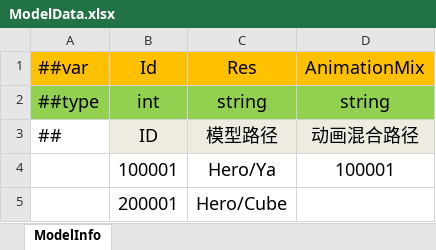
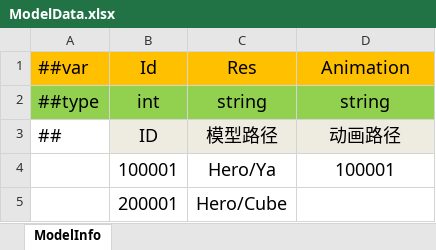
Before and after one commit to wantdabo/goblin, an Excel workbook: Config/Datas/ModelData.xlsx, sheet ModelInfo, drawn as a sheet; values as stored, in another font and other column widths than the file's, no borders; the diff names each change by its address in the sheet, - before the commit and + after, or states it on an @@ line.

Commit message:
StateMachine 绑定 Animation 名称 &&  Animation 名称进行 Mix 匹配

```diff
--- a/Config/Datas/ModelData.xlsx (sheet ModelInfo)
+++ b/Config/Datas/ModelData.xlsx (sheet ModelInfo)
-D1: AnimationMix
+D1: Animation
-D3 (Animation): 动画混合路径
+D3 (Animation): 动画路径
```
Also changed, not shown: 18 other files.
